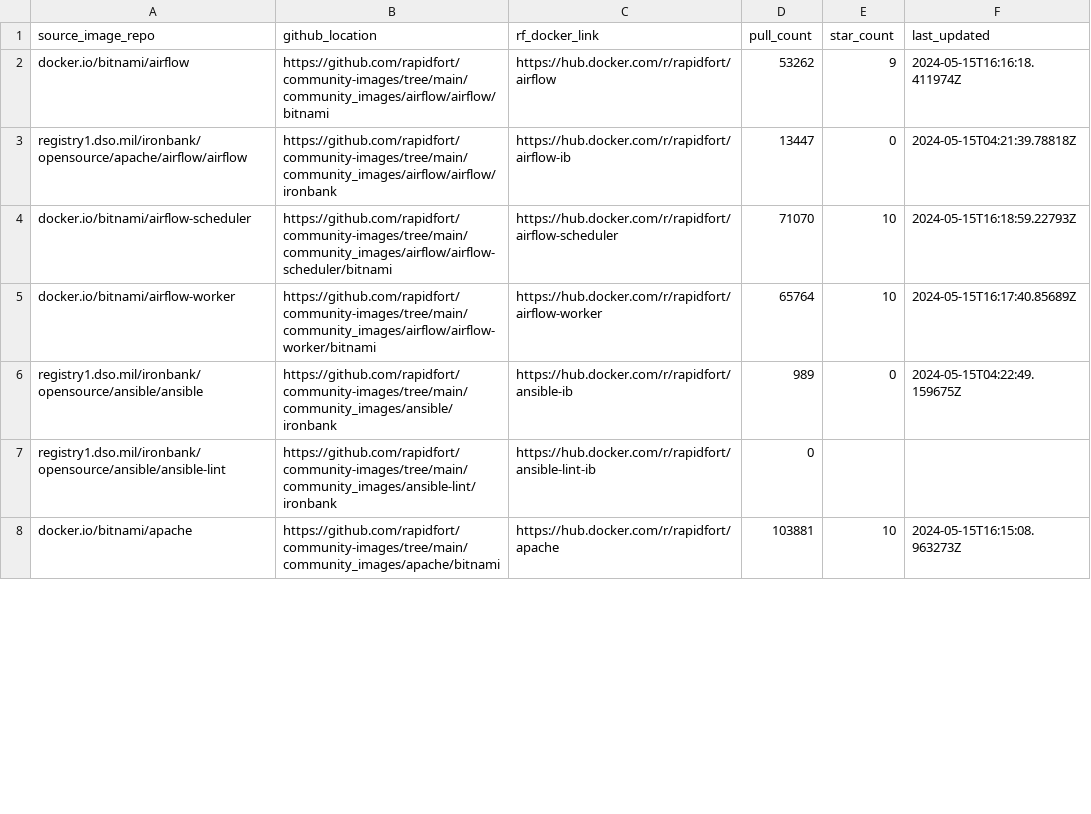
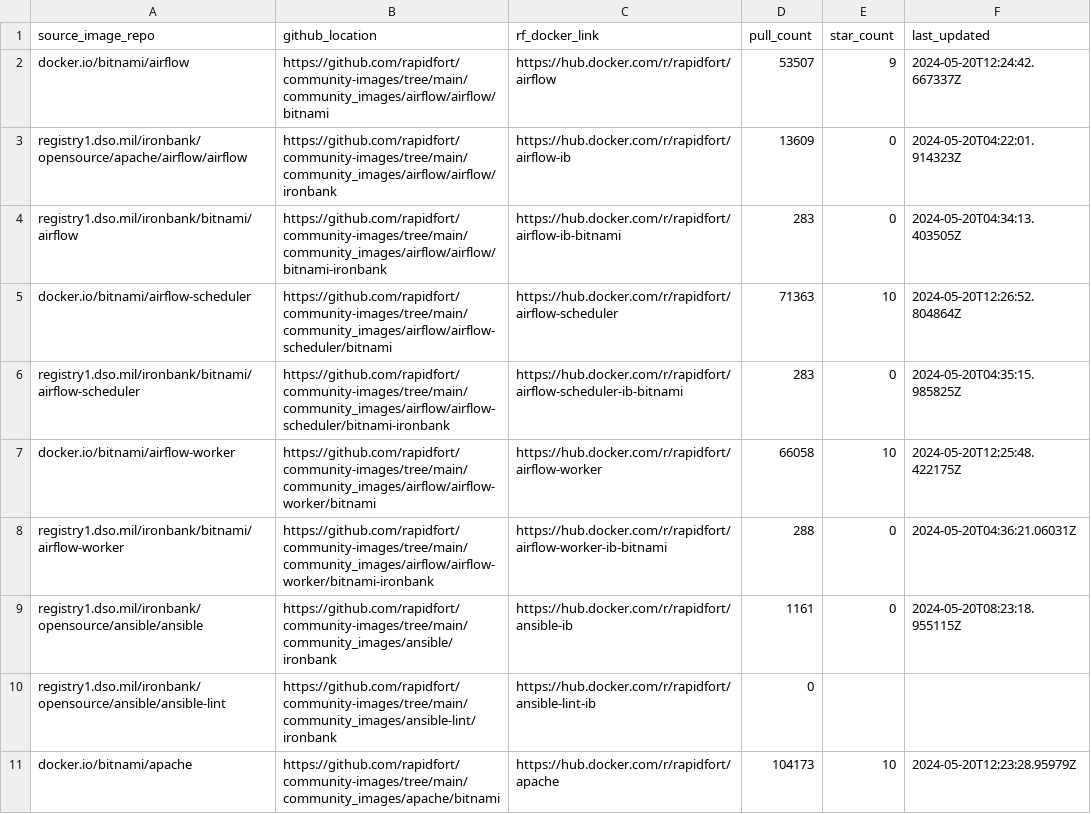
Before and after one commit to SaarthakMarkandey/community-images, a CSV file: frontrow.csv, drawn as a sheet; only a part is shown; the diff covers the shown part only.

```diff
--- a/frontrow.csv
+++ b/frontrow.csv
@@ -1,8 +1,11 @@
 source_image_repo,github_location,rf_docker_link,pull_count,star_count,last_updated
-docker.io/bitnami/airflow,https://github.com/rapidfort/community-images/tree/main/community_images/airflow/airflow/bitnami,https://hub.docker.com/r/rapidfort/airflow,53262,9,2024-05-15T16:16:18.411974Z
-registry1.dso.mil/ironbank/opensource/apache/airflow/airflow,https://github.com/rapidfort/community-images/tree/main/community_images/airflow/airflow/ironbank,https://hub.docker.com/r/rapidfort/airflow-ib,13447,0,2024-05-15T04:21:39.78818Z
-docker.io/bitnami/airflow-scheduler,https://github.com/rapidfort/community-images/tree/main/community_images/airflow/airflow-scheduler/bitnami,https://hub.docker.com/r/rapidfort/airflow-scheduler,71070,10,2024-05-15T16:18:59.22793Z
-docker.io/bitnami/airflow-worker,https://github.com/rapidfort/community-images/tree/main/community_images/airflow/airflow-worker/bitnami,https://hub.docker.com/r/rapidfort/airflow-worker,65764,10,2024-05-15T16:17:40.85689Z
-registry1.dso.mil/ironbank/opensource/ansible/ansible,https://github.com/rapidfort/community-images/tree/main/community_images/ansible/ironbank,https://hub.docker.com/r/rapidfort/ansible-ib,989,0,2024-05-15T04:22:49.159675Z
+docker.io/bitnami/airflow,https://github.com/rapidfort/community-images/tree/main/community_images/airflow/airflow/bitnami,https://hub.docker.com/r/rapidfort/airflow,53507,9,2024-05-20T12:24:42.667337Z
+registry1.dso.mil/ironbank/opensource/apache/airflow/airflow,https://github.com/rapidfort/community-images/tree/main/community_images/airflow/airflow/ironbank,https://hub.docker.com/r/rapidfort/airflow-ib,13609,0,2024-05-20T04:22:01.914323Z
+registry1.dso.mil/ironbank/bitnami/airflow,https://github.com/rapidfort/community-images/tree/main/community_images/airflow/airflow/bitnami-ironbank,https://hub.docker.com/r/rapidfort/airflow-ib-bitnami,283,0,2024-05-20T04:34:13.403505Z
+docker.io/bitnami/airflow-scheduler,https://github.com/rapidfort/community-images/tree/main/community_images/airflow/airflow-scheduler/bitnami,https://hub.docker.com/r/rapidfort/airflow-scheduler,71363,10,2024-05-20T12:26:52.804864Z
+registry1.dso.mil/ironbank/bitnami/airflow-scheduler,https://github.com/rapidfort/community-images/tree/main/community_images/airflow/airflow-scheduler/bitnami-ironbank,https://hub.docker.com/r/rapidfort/airflow-scheduler-ib-bitnami,283,0,2024-05-20T04:35:15.985825Z
+docker.io/bitnami/airflow-worker,https://github.com/rapidfort/community-images/tree/main/community_images/airflow/airflow-worker/bitnami,https://hub.docker.com/r/rapidfort/airflow-worker,66058,10,2024-05-20T12:25:48.422175Z
+registry1.dso.mil/ironbank/bitnami/airflow-worker,https://github.com/rapidfort/community-images/tree/main/community_images/airflow/airflow-worker/bitnami-ironbank,https://hub.docker.com/r/rapidfort/airflow-worker-ib-bitnami,288,0,2024-05-20T04:36:21.06031Z
+registry1.dso.mil/ironbank/opensource/ansible/ansible,https://github.com/rapidfort/community-images/tree/main/community_images/ansible/ironbank,https://hub.docker.com/r/rapidfort/ansible-ib,1161,0,2024-05-20T08:23:18.955115Z
 registry1.dso.mil/ironbank/opensource/ansible/ansible-lint,https://github.com/rapidfort/community-images/tree/main/community_images/ansible-lint/ironbank,https://hub.docker.com/r/rapidfort/ansible-lint-ib,0,,
-docker.io/bitnami/apache,https://github.com/rapidfort/community-images/tree/main/community_images/apache/bitnami,https://hub.docker.com/r/rapidfort/apache,103881,10,2024-05-15T16:15:08.963273Z
+docker.io/bitnami/apache,https://github.com/rapidfort/community-images/tree/main/community_images/apache/bitnami,https://hub.docker.com/r/rapidfort/apache,104173,10,2024-05-20T12:23:28.95979Z
```
Also changed, not shown: 3 added rows and 149 edited cells elsewhere in this file, 13 other files.
